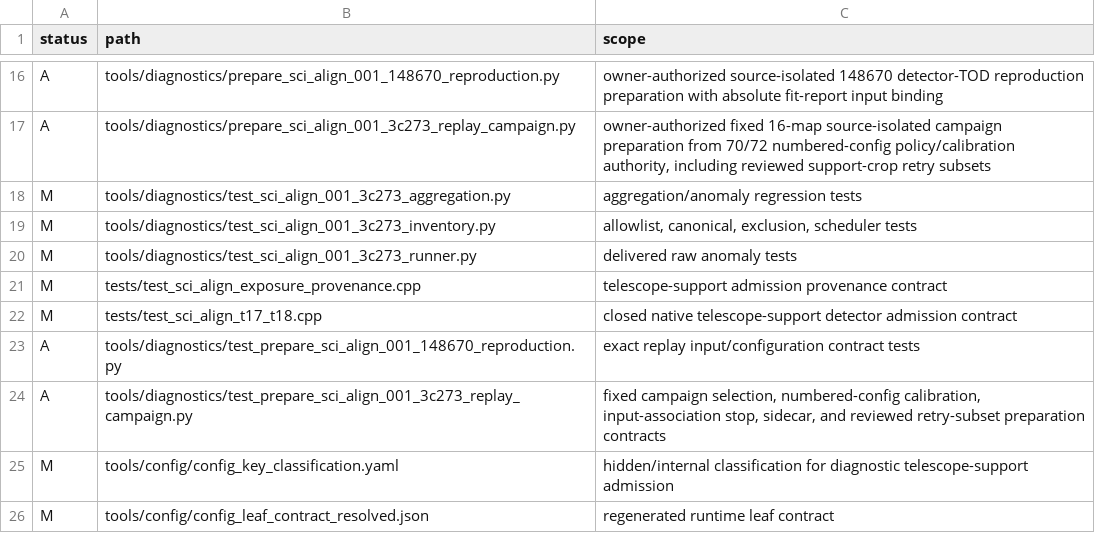
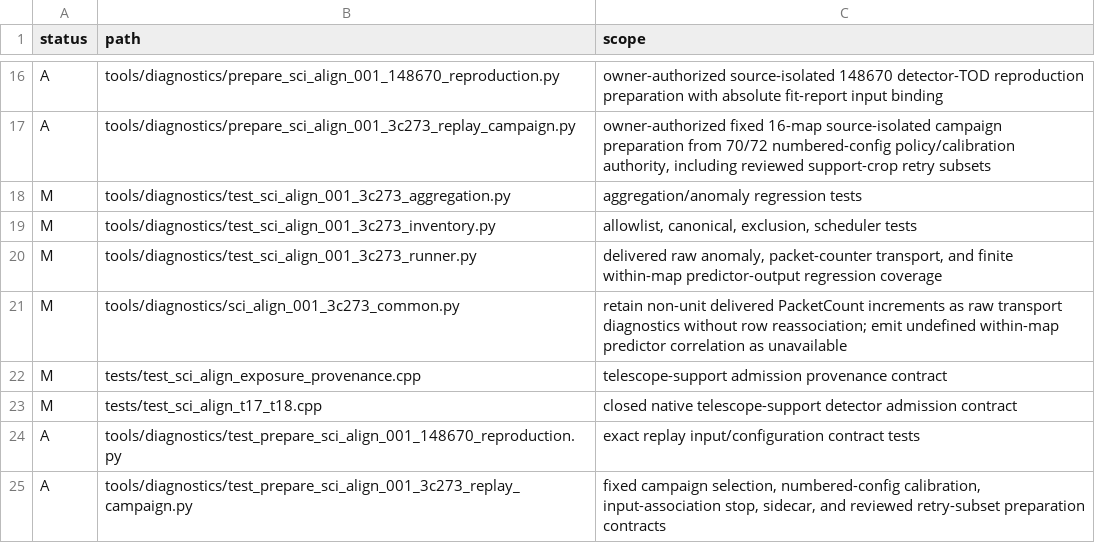
Before and after one commit to toltec-astro/citlali, a TSV file: validation/sci_align_001_3c273_corpus_tooling_2026-08-03/changed_paths.tsv, drawn as a sheet; only a part is shown, gaps mark what is left out; the shorter side is filled out with more unchanged rows.

Commit message:
Retain SCI-ALIGN transport counter diagnostics

```diff
--- a/validation/sci_align_001_3c273_corpus_tooling_2026-08-03/changed_paths.tsv
+++ b/validation/sci_align_001_3c273_corpus_tooling_2026-08-03/changed_paths.tsv
@@ -19,3 +19,4 @@ M	tools/diagnostics/test_sci_align_001_3c273_aggregation.py	aggregation/anomaly
 M	tools/diagnostics/test_sci_align_001_3c273_inventory.py	allowlist, canonical, exclusion, scheduler tests
-M	tools/diagnostics/test_sci_align_001_3c273_runner.py	delivered raw anomaly tests
+M	tools/diagnostics/test_sci_align_001_3c273_runner.py	delivered raw anomaly, packet-counter transport, and finite within-map predictor-output regression coverage
+M	tools/diagnostics/sci_align_001_3c273_common.py	retain non-unit delivered PacketCount increments as raw transport diagnostics without row reassociation; emit undefined within-map predictor correlation as unavailable
 M	tests/test_sci_align_exposure_provenance.cpp	telescope-support admission provenance contract
```
Also changed, not shown: 6 other files.
